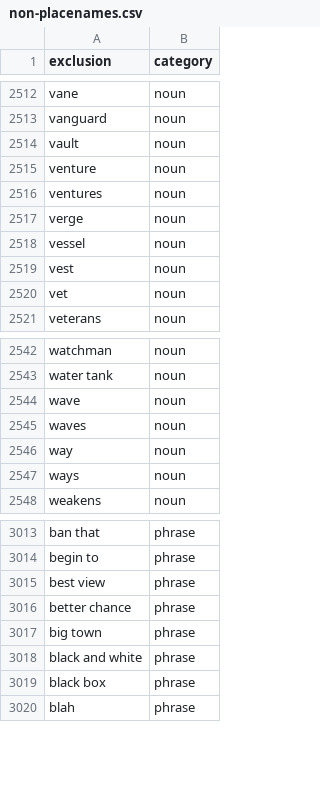
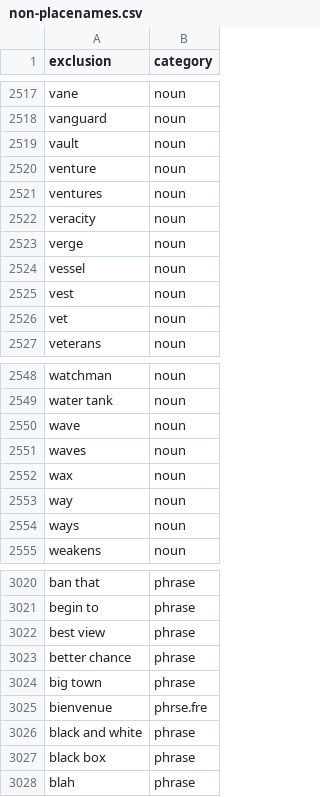
Before and after one commit to OpenSextant/Xponents, a CSV file: solr/etc/gazetteer/filters/non-placenames.csv, drawn as a sheet; only a part is shown, gaps mark what is left out; the diff covers the shown part only; the diff names each change by its address in the sheet, - before the commit and + after, or states it on an @@ line.

```diff
--- a/solr/etc/gazetteer/filters/non-placenames.csv
+++ b/solr/etc/gazetteer/filters/non-placenames.csv
+row 2522: veracity | noun
+row 2552: wax | noun
+row 3025: bienvenue | phrse.fre
```
Also changed, not shown: 5 added rows elsewhere in this file, solr/etc/gazetteer/filters/non-placenames,acronym.csv.
